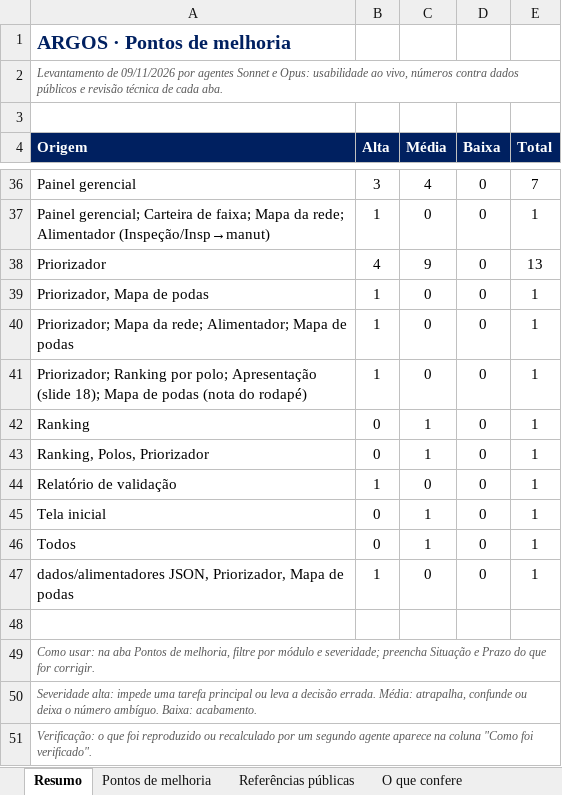
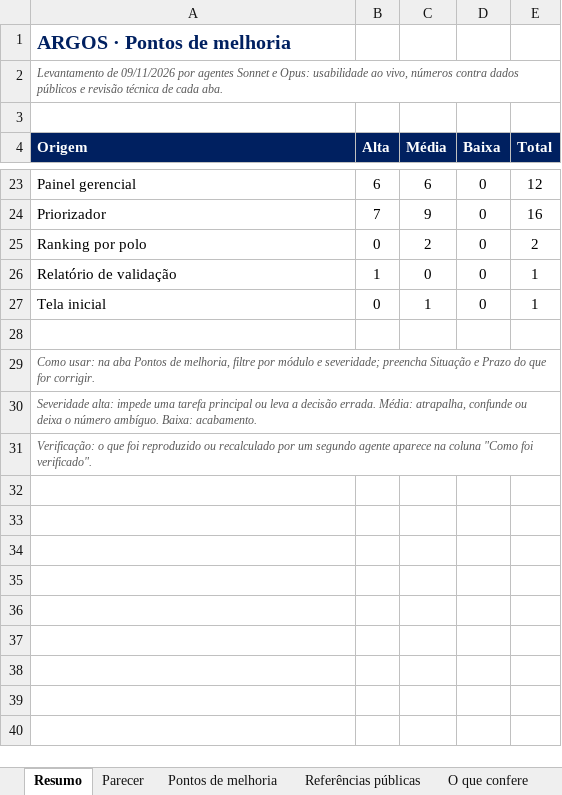
Before and after one commit to LGRSV/vera-vegeta-o-back, an Excel workbook: teste/escopo/ARGOS_pontos_de_melhoria.xlsx, sheet Resumo, drawn as a sheet; only a part is shown, gaps mark what is left out; values as stored, in another font and other column widths than the file's, no borders; removed rows and columns are numbered as before the commit, all else as after; the diff covers the shown part only; the diff names each change by its address in the sheet, - before the commit and + after, or states it on an @@ line.

```diff
--- a/teste/escopo/ARGOS_pontos_de_melhoria.xlsx (sheet Resumo)
+++ b/teste/escopo/ARGOS_pontos_de_melhoria.xlsx (sheet Resumo)
+sheet tab: Parecer
-B23 (Alta): 3
+B23 (Alta): 6
-C23 (Média): 4
+C23 (Média): 6
-E23 (Total): 7
+E23 (Total): 12
-row 37: Painel gerencial; Carteira de faixa; Mapa da rede; Alimentador (Inspeção/Insp→manut) | 1 | 0 | 0 | 1
-B24 (Alta): 4
+B24 (Alta): 7
-E24 (Total): 13
+E24 (Total): 16
-row 39: Priorizador, Mapa de podas | 1 | 0 | 0 | 1
-row 40: Priorizador; Mapa da rede; Alimentador; Mapa de podas | 1 | 0 | 0 | 1
-row 41: Priorizador; Ranking por polo; Apresentação (slide 18); Mapa de podas (nota do rodapé) | 1 | 0 | 0 | 1
-row 42: Ranking | 0 | 1 | 0 | 1
-row 43: Ranking, Polos, Priorizador | 0 | 1 | 0 | 1
+row 25: Ranking por polo | 0 | 2 | 0 | 2
-row 46: Todos | 0 | 1 | 0 | 1
-row 47: dados/alimentadores JSON, Priorizador, Mapa de podas | 1 | 0 | 0 | 1
```
Also changed, not shown: 1 added row, 14 removed rows and 16 edited cells elsewhere in this sheet, sheet Pontos de melhoria, formulas that keep their value.
